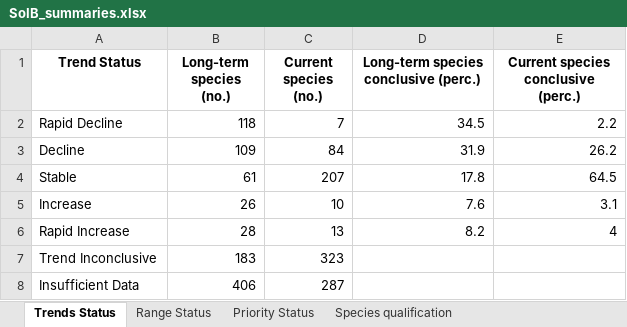
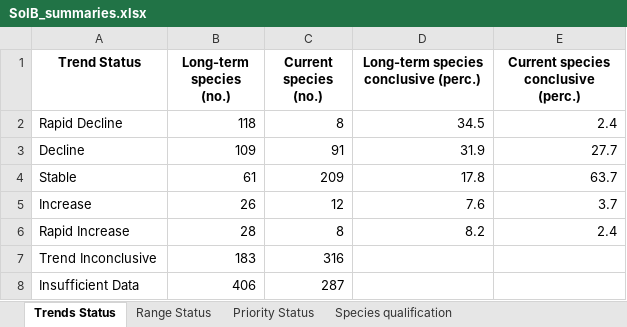
Before and after one commit to stateofindiasbirds/soib_2023, an Excel workbook: 01_analyses_full/results/SoIB_summaries.xlsx, sheet Trends Status, drawn as a sheet; values as stored, in another font and other column widths than the file's, no borders; the diff names each change by its address in the sheet, - before the commit and + after, or states it on an @@ line.

Commit message:
In this commit, the current trend slope was estimated using a 10 year-interval window rather than the usual 9 year-interval window. That is, the current trend start year was set to 2015 instead of 2016. This required a temporary modifications in the functions script. This change was necessary to allow estimated decline rather than projected decline to be used in the redlist calculation for a number of species whose 3GEN value was less than 10 years. As a consequence, the SoIB main file, trends file and other associated outputs were also re-generated. To enable quick comparison and review, new redlist file and scripts were generated rather than modifying the old files.

```diff
--- a/01_analyses_full/results/SoIB_summaries.xlsx (sheet Trends Status)
+++ b/01_analyses_full/results/SoIB_summaries.xlsx (sheet Trends Status)
-C2 (Current species (no.)): 7
+C2 (Current species (no.)): 8
-E2: 2.2
+E2: 2.4
-C3 (Current species (no.)): 84
+C3 (Current species (no.)): 91
-E3: 26.2
+E3: 27.7
-C4 (Current species (no.)): 207
+C4 (Current species (no.)): 209
-E4: 64.5
+E4: 63.7
-C5 (Current species (no.)): 10
+C5 (Current species (no.)): 12
-E5: 3.1
+E5: 3.7
-C6 (Current species (no.)): 13
+C6 (Current species (no.)): 8
-E6: 4
+E6: 2.4
-C7 (Current species (no.)): 323
+C7 (Current species (no.)): 316
```
Also changed, not shown: sheet SoIB interannual vs major updat, sheet SoIB major vs interannual updat, sheet SoIB interannual update vs IU_2, sheet Interannual update - High Prior, sheet Interannual update - Reason for, sheet Interannual update - Reason f_1, 4 more sheets, other sheet tabs, 9 other files.
